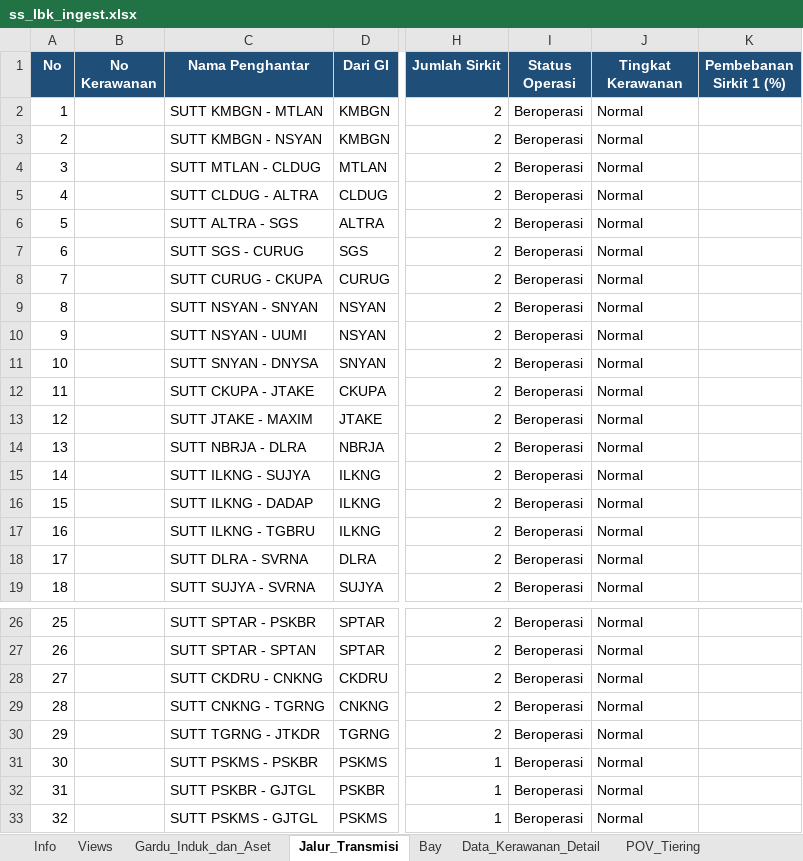
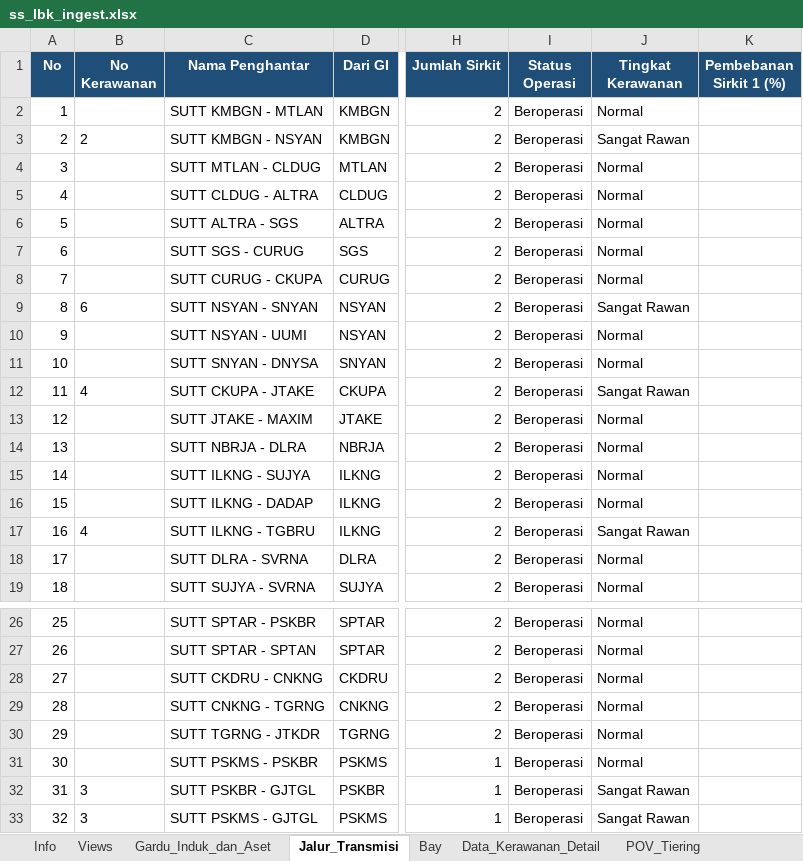
Before and after one commit to hafizna/SLD_engine, an Excel workbook: samples/ss_lbk_ingest.xlsx, sheet Jalur_Transmisi, drawn as a sheet; only a part is shown, gaps mark what is left out; values as stored, in another font and other column widths than the file's, no borders; the diff names each change by its address in the sheet, - before the commit and + after, or states it on an @@ line.

```diff
--- a/samples/ss_lbk_ingest.xlsx (sheet Jalur_Transmisi)
+++ b/samples/ss_lbk_ingest.xlsx (sheet Jalur_Transmisi)
-B3 (No Kerawanan): (empty)
+B3 (No Kerawanan): 2
-J3 (Tingkat Kerawanan): Normal
+J3 (Tingkat Kerawanan): Sangat Rawan
-B9 (No Kerawanan): (empty)
+B9 (No Kerawanan): 6
-J9 (Tingkat Kerawanan): Normal
+J9 (Tingkat Kerawanan): Sangat Rawan
-B12 (No Kerawanan): (empty)
+B12 (No Kerawanan): 4
-J12 (Tingkat Kerawanan): Normal
+J12 (Tingkat Kerawanan): Sangat Rawan
-B17 (No Kerawanan): (empty)
+B17 (No Kerawanan): 4
-J17 (Tingkat Kerawanan): Normal
+J17 (Tingkat Kerawanan): Sangat Rawan
-B32:B33 (No Kerawanan): (empty)
+B32:B33 (No Kerawanan): 3
-J32:J33 (Tingkat Kerawanan): Normal
+J32:J33 (Tingkat Kerawanan): Sangat Rawan
```
Also changed, not shown: sheet Data_Kerawanan_Detail, sheet Gardu_Induk_dan_Aset, sheet Info, samples/ss_prbc_ingest.xlsx, 4 other files.
